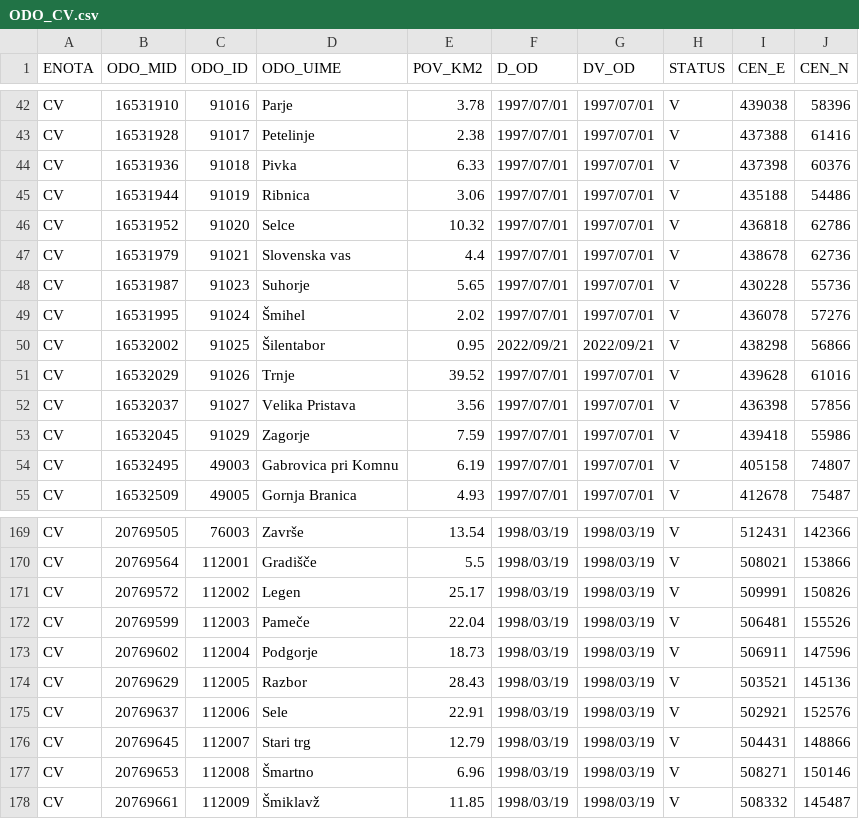
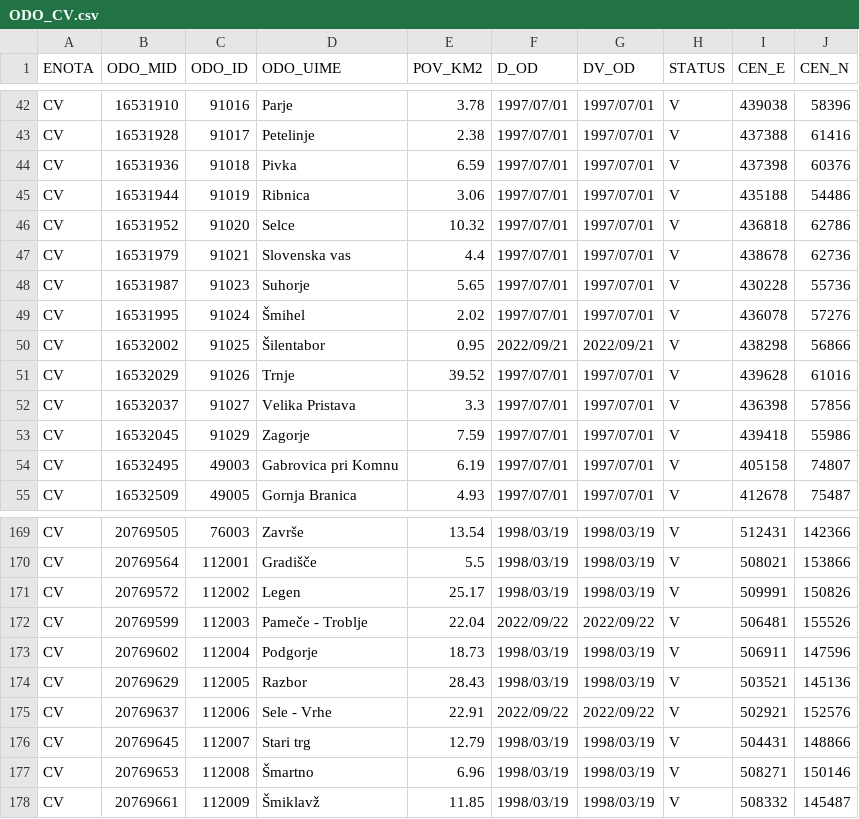
Before and after one commit to stefanb/gurs-rpe, a CSV file: data/ODO/ODO_CV.csv, drawn as a sheet; only a part is shown, gaps mark what is left out.

```diff
--- a/data/ODO/ODO_CV.csv
+++ b/data/ODO/ODO_CV.csv
@@ -43,3 +43,3 @@ CV,16531910,91016,Parje,3.78,1997/07/01,1997/07/01,V,439038,58396
 CV,16531928,91017,Petelinje,2.38,1997/07/01,1997/07/01,V,437388,61416
-CV,16531936,91018,Pivka,6.33,1997/07/01,1997/07/01,V,437398,60376
+CV,16531936,91018,Pivka,6.59,1997/07/01,1997/07/01,V,437398,60376
 CV,16531944,91019,Ribnica,3.06,1997/07/01,1997/07/01,V,435188,54486
@@ -51,3 +51,3 @@ CV,16532002,91025,Šilentabor,0.95,2022/09/21,2022/09/21,V,438298,56866
 CV,16532029,91026,Trnje,39.52,1997/07/01,1997/07/01,V,439628,61016
-CV,16532037,91027,Velika Pristava,3.56,1997/07/01,1997/07/01,V,436398,57856
+CV,16532037,91027,Velika Pristava,3.3,1997/07/01,1997/07/01,V,436398,57856
 CV,16532045,91029,Zagorje,7.59,1997/07/01,1997/07/01,V,439418,55986
@@ -171,6 +171,6 @@ CV,20769564,112001,Gradišče,5.5,1998/03/19,1998/03/19,V,508021,153866
 CV,20769572,112002,Legen,25.17,1998/03/19,1998/03/19,V,509991,150826
-CV,20769599,112003,Pameče,22.04,1998/03/19,1998/03/19,V,506481,155526
+CV,20769599,112003,Pameče - Troblje,22.04,2022/09/22,2022/09/22,V,506481,155526
 CV,20769602,112004,Podgorje,18.73,1998/03/19,1998/03/19,V,506911,147596
 CV,20769629,112005,Razbor,28.43,1998/03/19,1998/03/19,V,503521,145136
-CV,20769637,112006,Sele,22.91,1998/03/19,1998/03/19,V,502921,152576
+CV,20769637,112006,Sele - Vrhe,22.91,2022/09/22,2022/09/22,V,502921,152576
 CV,20769645,112007,Stari trg,12.79,1998/03/19,1998/03/19,V,504431,148866
```
Also changed, not shown: data/ODO.csv, data/ODO/ODO_CK.csv, 16 other files.
